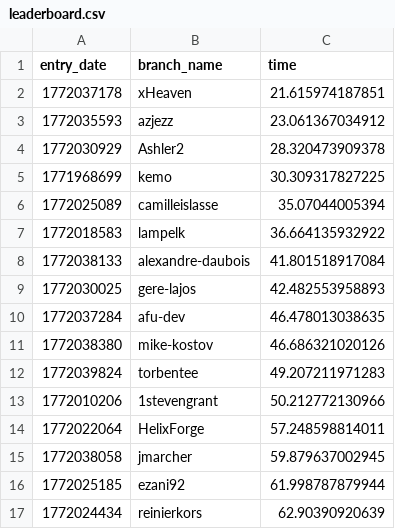
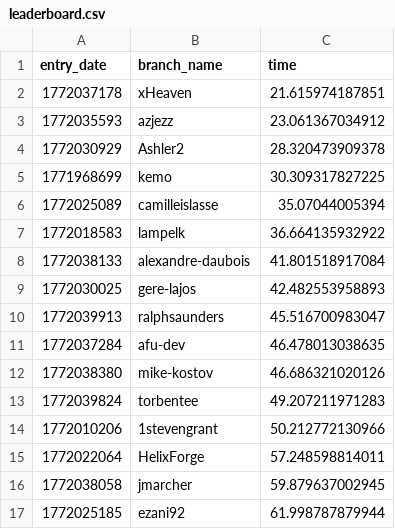
Before and after one commit to AnthonySchuijlenburg/100-million-row-challenge, a CSV file: leaderboard.csv, drawn as a sheet; only a part is shown; the shorter side is filled out with more unchanged rows.

Commit message:
Update leaderboard

```diff
--- a/leaderboard.csv
+++ b/leaderboard.csv
@@ -9,2 +9,3 @@ entry_date,branch_name,time
 1772030025,gere-lajos,42.482553958893
+1772039913,ralphsaunders,45.516700983047
 1772037284,afu-dev,46.478013038635
```
